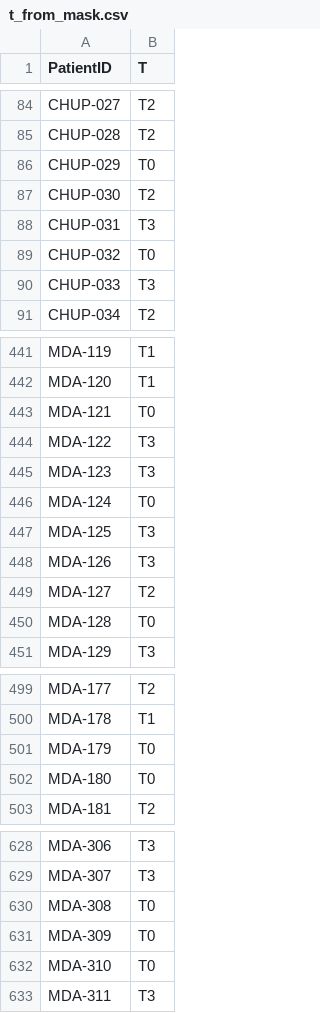
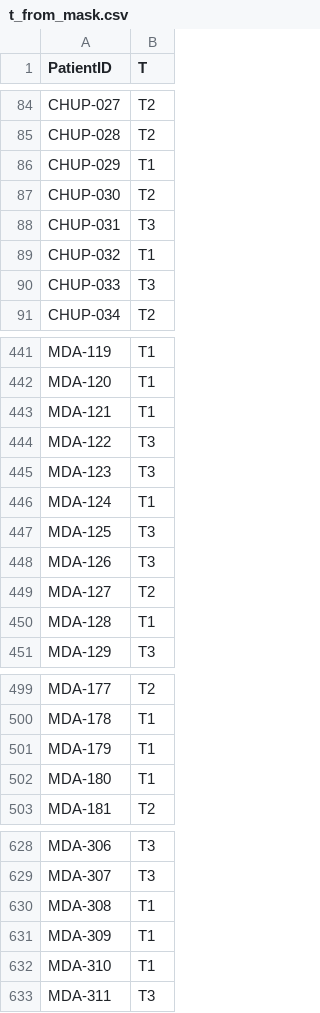
Before and after one commit to naikenisen/hecktor2026-attentionnal, a CSV file: tables/t_from_mask.csv, drawn as a sheet; only a part is shown, gaps mark what is left out; the diff covers the shown part only.

```diff
--- a/tables/t_from_mask.csv
+++ b/tables/t_from_mask.csv
@@ -85,6 +85,6 @@ CHUP-027,T2
 CHUP-028,T2
-CHUP-029,T0
+CHUP-029,T1
 CHUP-030,T2
 CHUP-031,T3
-CHUP-032,T0
+CHUP-032,T1
 CHUP-033,T3
@@ -442,6 +442,6 @@ MDA-119,T1
 MDA-120,T1
-MDA-121,T0
+MDA-121,T1
 MDA-122,T3
 MDA-123,T3
-MDA-124,T0
+MDA-124,T1
 MDA-125,T3
@@ -449,3 +449,3 @@ MDA-126,T3
 MDA-127,T2
-MDA-128,T0
+MDA-128,T1
 MDA-129,T3
@@ -500,4 +500,4 @@ MDA-177,T2
 MDA-178,T1
-MDA-179,T0
-MDA-180,T0
+MDA-179,T1
+MDA-180,T1
 MDA-181,T2
@@ -629,5 +629,5 @@ MDA-306,T3
 MDA-307,T3
-MDA-308,T0
-MDA-309,T0
-MDA-310,T0
+MDA-308,T1
+MDA-309,T1
+MDA-310,T1
 MDA-311,T3
```
Also changed, not shown: 22 edited cells elsewhere in this file, tables/n_from_mask.csv, 6 other files.
